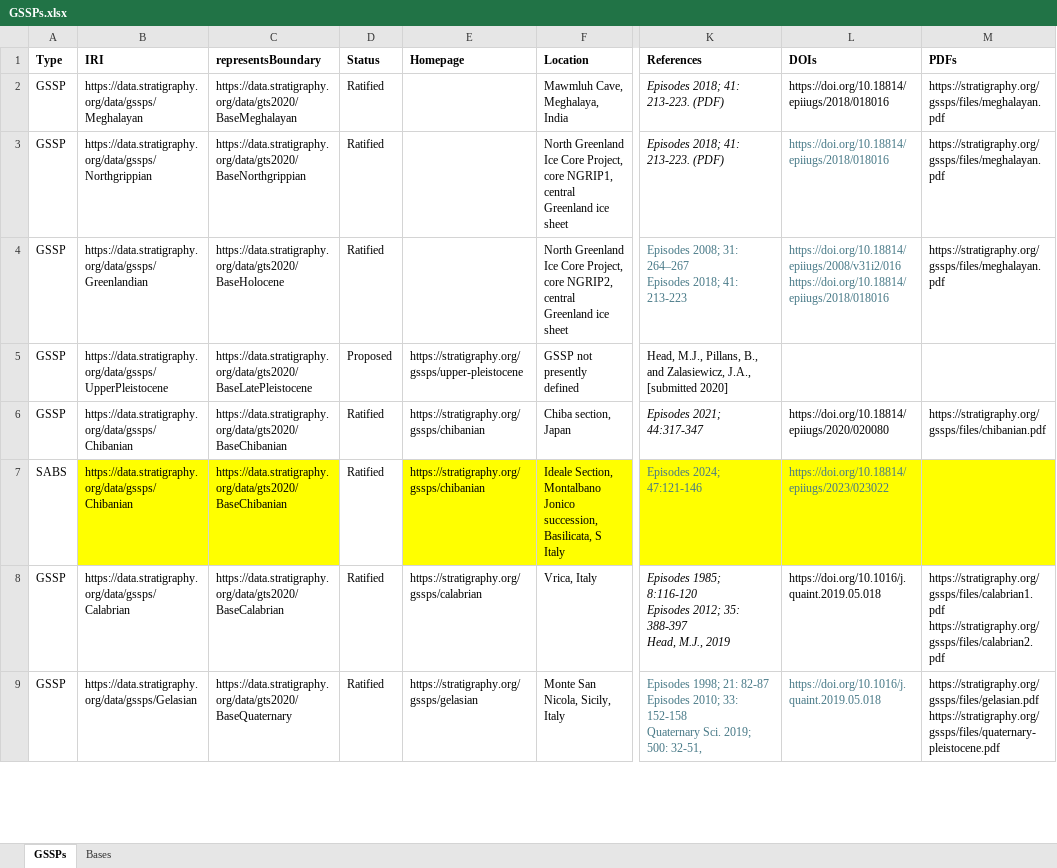
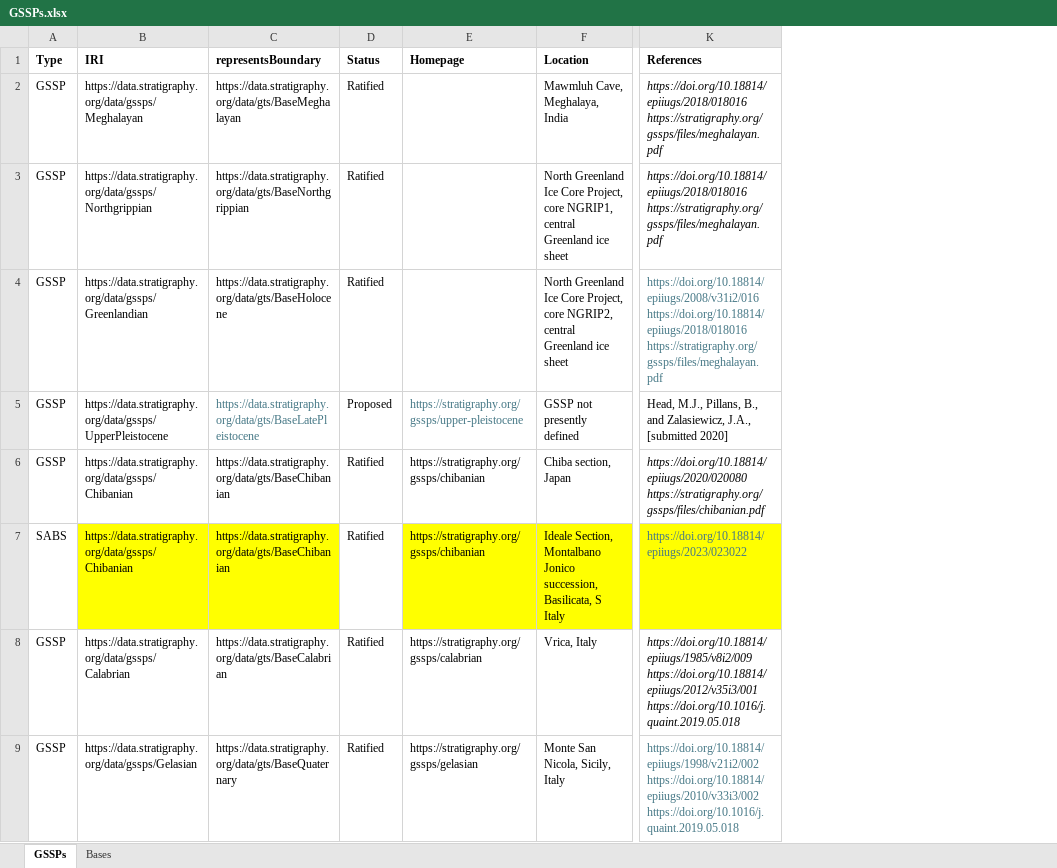
Before and after one commit to i-c-stratigraphy/gssps, an Excel workbook: data/source/GSSPs.xlsx, sheet GSSPs, drawn as a sheet; only a part is shown, gaps mark what is left out; values as stored, in another font and other column widths than the file's, no borders; ↵ is a line break in a cell; the diff covers the shown part only; the diff names each change by its address in the sheet, - before the commit and + after, or states it on an @@ line.

```diff
--- a/data/source/GSSPs.xlsx (sheet GSSPs)
+++ b/data/source/GSSPs.xlsx (sheet GSSPs)
-column L (DOIs), rows 2-9: https://doi.org/10.18814/epiiugs/2018/018016 | https://doi.org/10.18814/epiiugs/2018/018016 | https://doi.org/10.18814/epiiugs/2008/v31i2/016 ↵ https://doi.org/10.18814/epiiugs/2018/018016 |  | https://doi.org/10.18814/epiiugs/2020/020080 | https://doi.org/10.18814/epiiugs/2023/023022 | https://doi.org/10.1016/j.quaint.2019.05.018 | https://doi.org/10.1016/j.quaint.2019.05.018
-column M (PDFs), rows 2-9: https://stratigraphy.org/gssps/files/meghalayan.pdf | https://stratigraphy.org/gssps/files/meghalayan.pdf | https://stratigraphy.org/gssps/files/meghalayan.pdf |  | https://stratigraphy.org/gssps/files/chibanian.pdf |  | https://stratigraphy.org/gssps/files/calabrian1.pdf ↵ https://stratigraphy.org/gssps/files/calabrian2.pdf | https://stratigraphy.org/gssps/files/gelasian.pdf ↵ https://stratigraphy.org/gssps/files/quaternary-pleistocene.pdf
-C2 (representsBoundary): https://data.stratigraphy.org/data/gts2020/BaseMeghalayan
+C2 (representsBoundary): https://data.stratigraphy.org/data/gts/BaseMeghalayan
-K2:K3 (References): Episodes 2018; 41: 213-223. (PDF)
+K2:K3 (References): https://doi.org/10.18814/epiiugs/2018/018016 ↵ https://stratigraphy.org/gssps/files/meghalayan.pdf
-C3 (representsBoundary): https://data.stratigraphy.org/data/gts2020/BaseNorthgrippian
+C3 (representsBoundary): https://data.stratigraphy.org/data/gts/BaseNorthgrippian
-C4 (representsBoundary): https://data.stratigraphy.org/data/gts2020/BaseHolocene
+C4 (representsBoundary): https://data.stratigraphy.org/data/gts/BaseHolocene
-K4 (References): Episodes 2008; 31: 264–267 ↵ Episodes 2018; 41: 213-223
+K4 (References): https://doi.org/10.18814/epiiugs/2008/v31i2/016 ↵ https://doi.org/10.18814/epiiugs/2018/018016 ↵ https://stratigraphy.org/gssps/files/meghalayan.pdf
-C5 (representsBoundary): https://data.stratigraphy.org/data/gts2020/BaseLatePleistocene
+C5 (representsBoundary): https://data.stratigraphy.org/data/gts/BaseLatePleistocene
-C5 text colour: black
+C5 text colour: #467886
-E5 text colour: black
+E5 text colour: #467886
-C6:C7 (representsBoundary): https://data.stratigraphy.org/data/gts2020/BaseChibanian
+C6:C7 (representsBoundary): https://data.stratigraphy.org/data/gts/BaseChibanian
-K6 (References): Episodes 2021; 44:317-347
+K6 (References): https://doi.org/10.18814/epiiugs/2020/020080 ↵ https://stratigraphy.org/gssps/files/chibanian.pdf
-K7 (References): Episodes 2024; 47:121-146
+K7 (References): https://doi.org/10.18814/epiiugs/2023/023022
-C8 (representsBoundary): https://data.stratigraphy.org/data/gts2020/BaseCalabrian
+C8 (representsBoundary): https://data.stratigraphy.org/data/gts/BaseCalabrian
-K8 (References): Episodes 1985; 8:116-120 ↵ Episodes 2012; 35: 388-397 ↵ Head, M.J., 2019
+K8 (References): https://doi.org/10.18814/epiiugs/1985/v8i2/009 ↵ https://doi.org/10.18814/epiiugs/2012/v35i3/001 ↵ https://doi.org/10.1016/j.quaint.2019.05.018
-C9 (representsBoundary): https://data.stratigraphy.org/data/gts2020/BaseQuaternary
+C9 (representsBoundary): https://data.stratigraphy.org/data/gts/BaseQuaternary
-K9 (References): Episodes 1998; 21: 82-87 ↵ Episodes 2010; 33: 152-158 ↵ Quaternary Sci. 2019; 500: 32-51,
+K9 (References): https://doi.org/10.18814/epiiugs/1998/v21i2/002 ↵ https://doi.org/10.18814/epiiugs/2010/v33i3/002 ↵ https://doi.org/10.1016/j.quaint.2019.05.018
```
Also changed, not shown: 187 edited cells and cell formats elsewhere in this sheet, sheet Bases, 10 other files.
